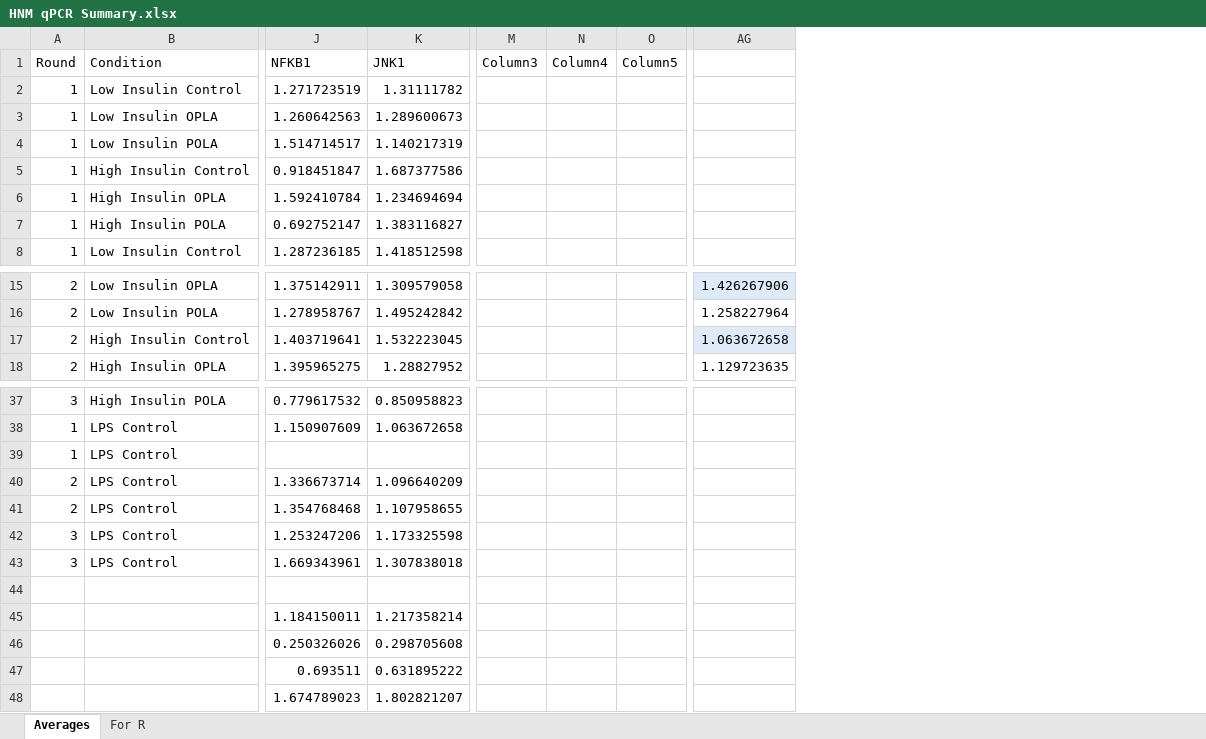
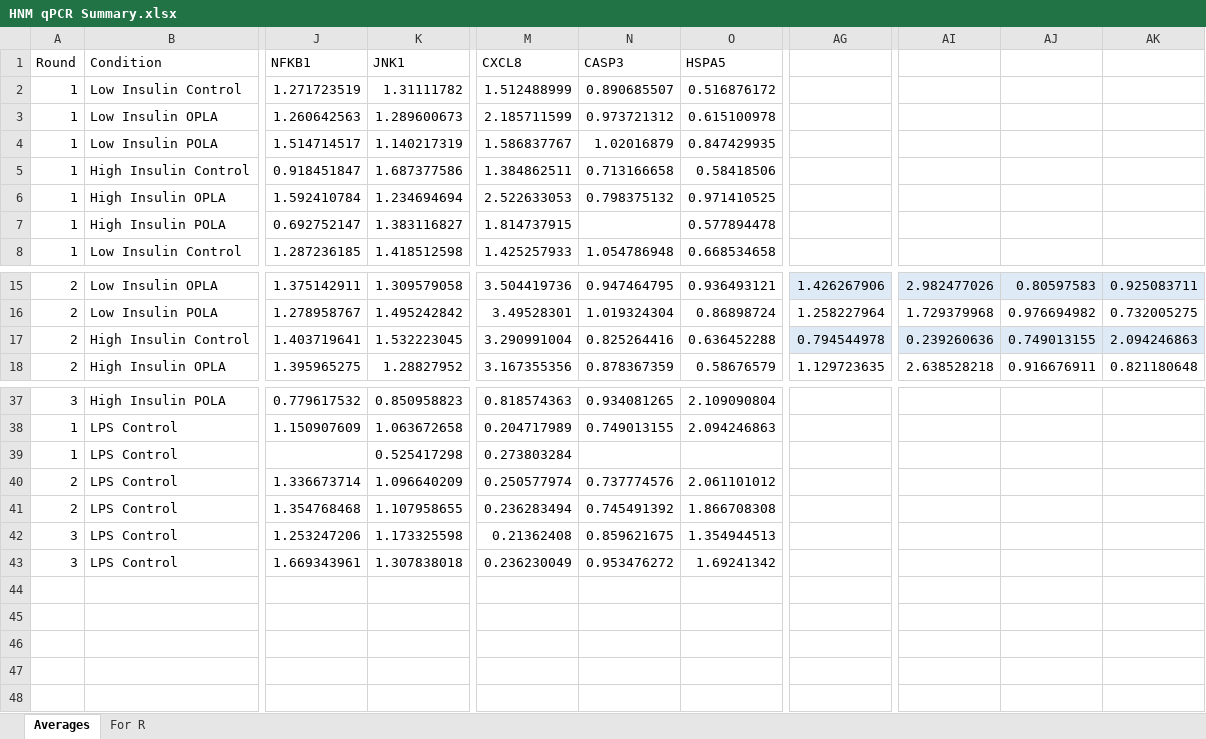
Before and after one commit to fwestcott/HNM, an Excel workbook: HNM qPCR Summary.xlsx, sheet Averages, drawn as a sheet; only a part is shown, gaps mark what is left out; values as stored, in another font and other column widths than the file's, no borders; charts and pictures and conditional formats and table styles not drawn; removed rows and columns are numbered as before the commit, all else as after; rows hold the shown columns only; the diff names each change by its address in the sheet, - before the commit and + after, or states it on an @@ line.

```diff
--- a/HNM qPCR Summary.xlsx (sheet Averages)
+++ b/HNM qPCR Summary.xlsx (sheet Averages)
-column M (Column3), empty
-column N (Column4), empty
-column O (Column5), empty
+column M (CXCL8), rows 2-8: 1.512488999 | 2.185711599 | 1.586837767 | 1.384862511 | 2.522633053 | 1.814737915 | 1.425257933; rows 15-18: 3.504419736 | 3.49528301 | 3.290991004 | 3.167355356; rows 37-43: 0.818574363 | 0.204717989 | 0.273803284 | 0.250577974 | 0.236283494 | 0.21362408 | 0.236230049
+column N (CASP3), rows 2-8: 0.890685507 | 0.973721312 | 1.02016879 | 0.713166658 | 0.798375132 |  | 1.054786948; rows 15-18: 0.947464795 | 1.019324304 | 0.825264416 | 0.878367359; rows 37-43: 0.934081265 | 0.749013155 |  | 0.737774576 | 0.745491392 | 0.859621675 | 0.953476272
+column O (HSPA5), rows 2-8: 0.516876172 | 0.615100978 | 0.847429935 | 0.58418506 | 0.971410525 | 0.577894478 | 0.668534658; rows 15-18: 0.936493121 | 0.86898724 | 0.636452288 | 0.58676579; rows 37-43: 2.109090804 | 2.094246863 |  | 2.061101012 | 1.866708308 | 1.354944513 | 1.69241342
+column AI, rows 15-18: 2.982477026 | 1.729379968 | 0.239260636 | 2.638528218
+column AJ, rows 15-18: 0.80597583 | 0.976694982 | 0.749013155 | 0.916676911
+column AK, rows 15-18: 0.925083711 | 0.732005275 | 2.094246863 | 0.821180648
-AG17: 1.063672658
+AG17: 0.794544978
-K39 (JNK1): (empty)
+K39 (JNK1): 0.525417298
-row 44: (empty)
-row 45:  |  | 1.184150011 | 1.217358214
-row 46:  |  | 0.250326026 | 0.298705608
-row 47:  |  | 0.693511 | 0.631895222
-row 48:  |  | 1.674789023 | 1.802821207
```
Also changed, not shown: sheet For R, charts or pictures, qPCR/B2M and YWHAZ.xlsx, 4 other files.
